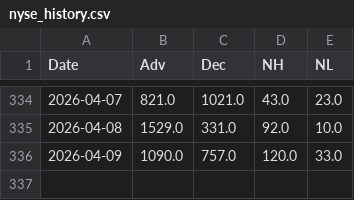
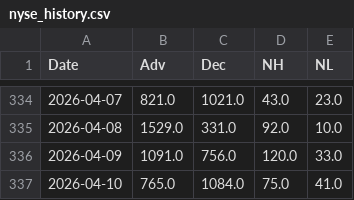
Before and after one commit to volantkao/finance_data, a CSV file: nyse_history.csv, drawn as a sheet; only a part is shown, gaps mark what is left out.

```diff
--- a/nyse_history.csv
+++ b/nyse_history.csv
@@ -335,2 +335,3 @@ Date,Adv,Dec,NH,NL
 2026-04-08,1529.0,331.0,92.0,10.0
-2026-04-09,1090.0,757.0,120.0,33.0
+2026-04-09,1091.0,756.0,120.0,33.0
+2026-04-10,765.0,1084.0,75.0,41.0
```
